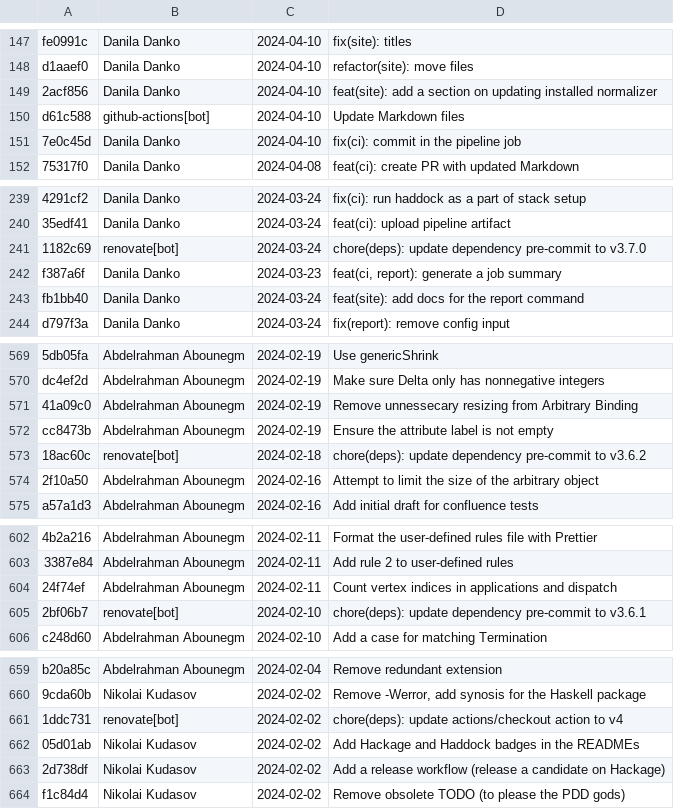
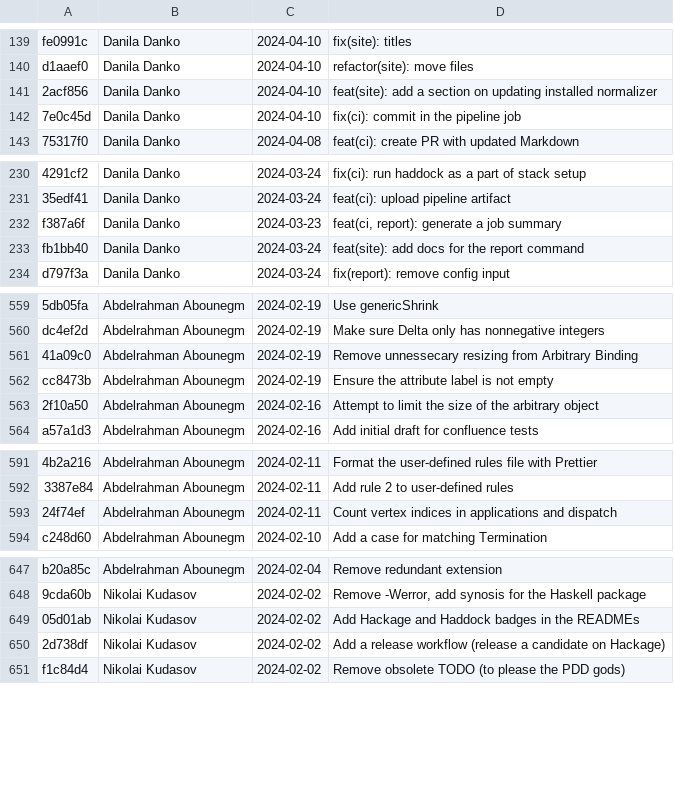
Before and after one commit to deemp/normalizer-docs, a CSV file: data/commits.csv, drawn as a sheet; only a part is shown, gaps mark what is left out; the diff covers the shown part only; the diff names each change by its address in the sheet, - before the commit and + after, or states it on an @@ line.

Commit message:
fix(data > commits): remove bot commits

```diff
--- a/data/commits.csv
+++ b/data/commits.csv
-row 150: d61c588 | github-actions[bot] | 2024-04-10 | Update Markdown files
-row 241: 1182c69 | renovate[bot] | 2024-03-24 | chore(deps): update dependency pre-commit to v3.7.0
-row 573: 18ac60c | renovate[bot] | 2024-02-18 | chore(deps): update dependency pre-commit to v3.6.2
-row 605: 2bf06b7 | renovate[bot] | 2024-02-10 | chore(deps): update dependency pre-commit to v3.6.1
-row 661: 1ddc731 | renovate[bot] | 2024-02-02 | chore(deps): update actions/checkout action to v4
```
Also changed, not shown: 11 removed rows elsewhere in this file.
